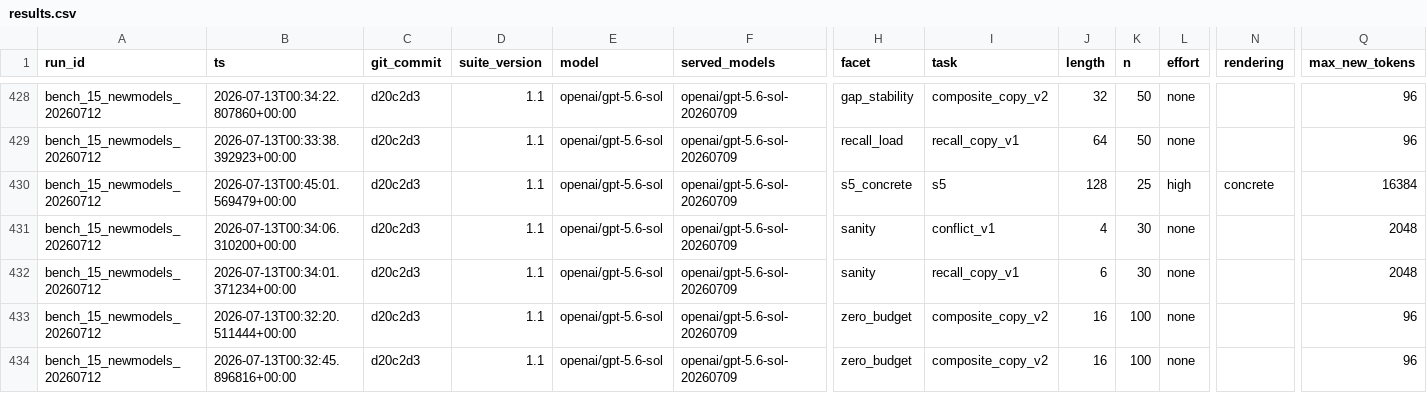
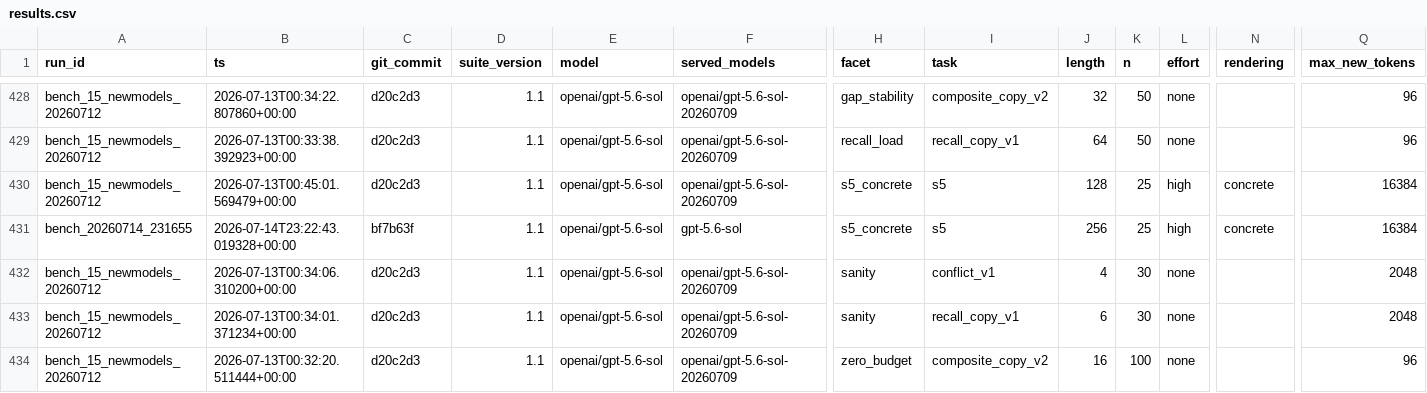
Before and after one commit to ianbarber/factworld, a CSV file: docs/benchmark/results.csv, drawn as a sheet; only a part is shown, gaps mark what is left out; the shorter side is filled out with more unchanged rows; rows hold the shown columns only; the diff names each change by its address in the sheet, - before the commit and + after, or states it on an @@ line.

```diff
--- a/docs/benchmark/results.csv
+++ b/docs/benchmark/results.csv
+row 431: bench_20260714_231655 | 2026-07-14T23:22:43.019328+00:00 | bf7b63f | 1.1 | openai/gpt-5.6-sol | gpt-5.6-sol | s5_concrete | s5 | 256 | 25 | high | concrete | 16384
```
Also changed, not shown: 19 other files.
